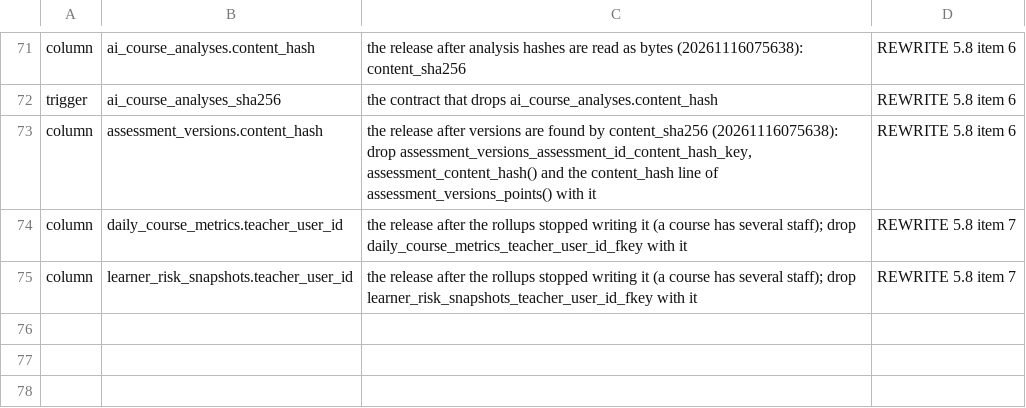
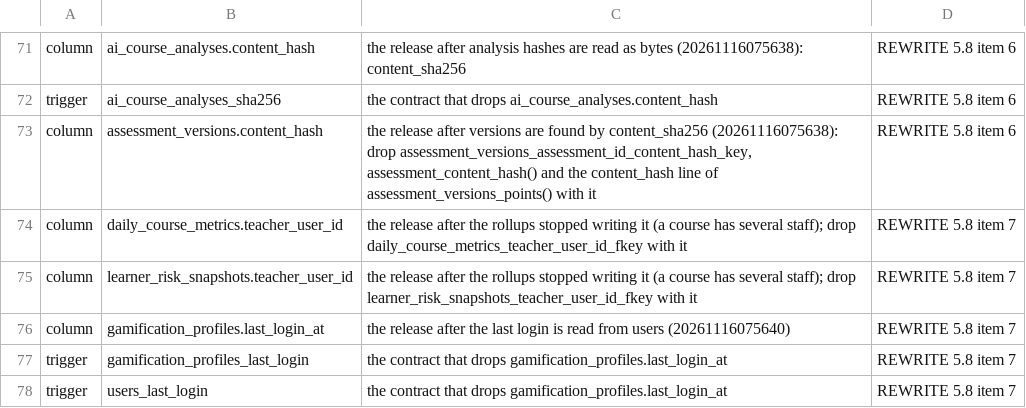
Before and after one commit to Meirbek-dev/ashyk-bilim, a TSV file: apps/server/crates/db/pending-contracts.tsv, drawn as a sheet; only a part is shown, gaps mark what is left out; the diff names each change by its address in the sheet, - before the commit and + after, or states it on an @@ line.

```diff
--- a/apps/server/crates/db/pending-contracts.tsv
+++ b/apps/server/crates/db/pending-contracts.tsv
+row 76: column | gamification_profiles.last_login_at | the release after the last login is read from users (20261116075640) | REWRITE 5.8 item 7
+row 77: trigger | gamification_profiles_last_login | the contract that drops gamification_profiles.last_login_at | REWRITE 5.8 item 7
+row 78: trigger | users_last_login | the contract that drops gamification_profiles.last_login_at | REWRITE 5.8 item 7
```
Also changed, not shown: 10 other files.
